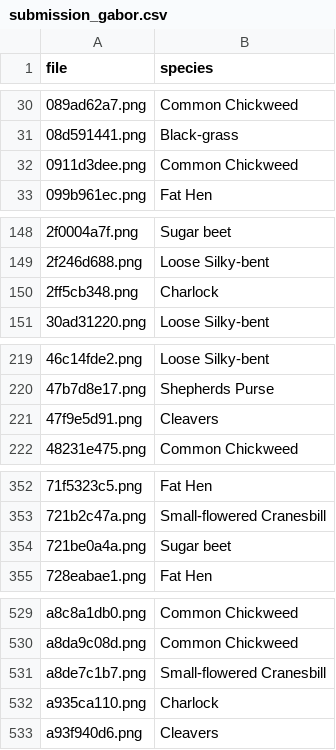
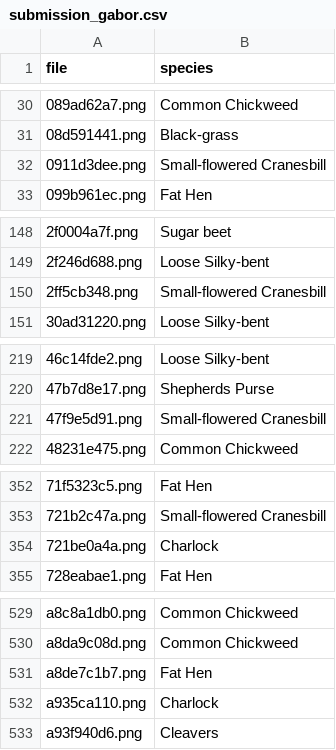
Before and after one commit to shuoenchang/CCU-Computer_Vision, a CSV file: HW1/submission_gabor.csv, drawn as a sheet; only a part is shown, gaps mark what is left out.

```diff
--- a/HW1/submission_gabor.csv
+++ b/HW1/submission_gabor.csv
@@ -31,3 +31,3 @@ file,species
 08d591441.png,Black-grass
-0911d3dee.png,Common Chickweed
+0911d3dee.png,Small-flowered Cranesbill
 099b961ec.png,Fat Hen
@@ -149,3 +149,3 @@ file,species
 2f246d688.png,Loose Silky-bent
-2ff5cb348.png,Charlock
+2ff5cb348.png,Small-flowered Cranesbill
 30ad31220.png,Loose Silky-bent
@@ -220,3 +220,3 @@ file,species
 47b7d8e17.png,Shepherds Purse
-47f9e5d91.png,Cleavers
+47f9e5d91.png,Small-flowered Cranesbill
 48231e475.png,Common Chickweed
@@ -353,3 +353,3 @@ file,species
 721b2c47a.png,Small-flowered Cranesbill
-721be0a4a.png,Sugar beet
+721be0a4a.png,Charlock
 728eabae1.png,Fat Hen
@@ -530,3 +530,3 @@ a8c8a1db0.png,Common Chickweed
 a8da9c08d.png,Common Chickweed
-a8de7c1b7.png,Small-flowered Cranesbill
+a8de7c1b7.png,Fat Hen
 a935ca110.png,Charlock
```
Also changed, not shown: HW1/submission_HOG.csv, HW1/submission_LBP.csv, 9 other files.
